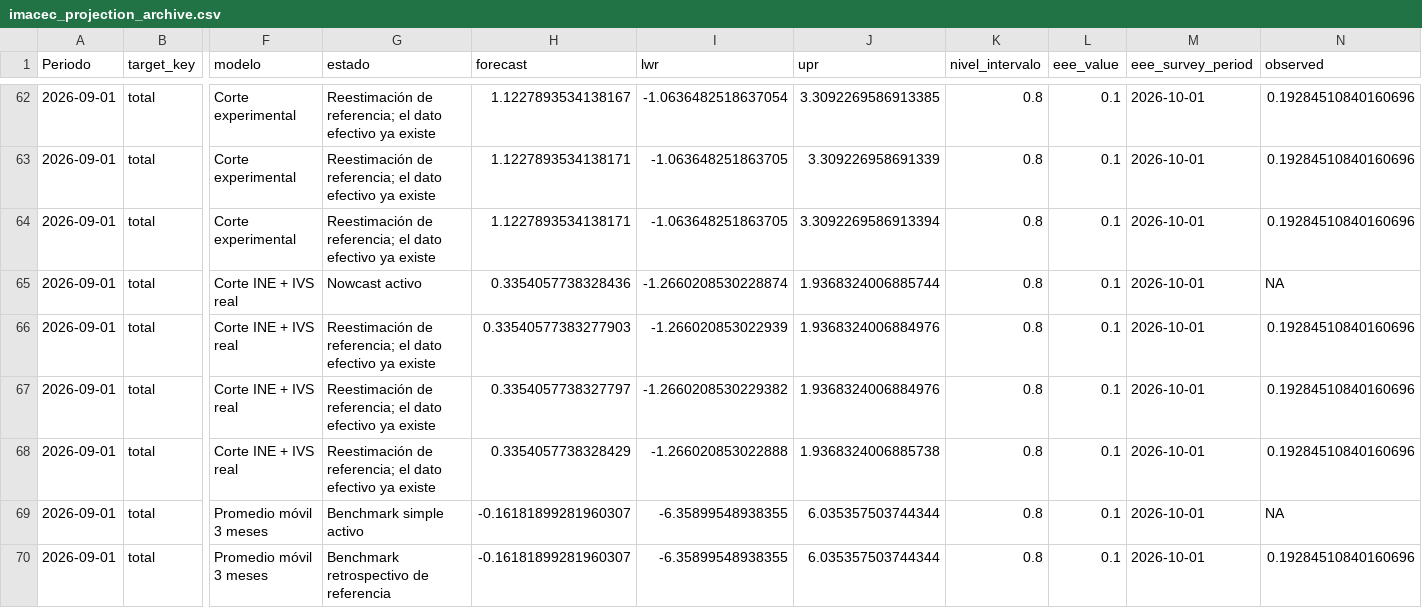
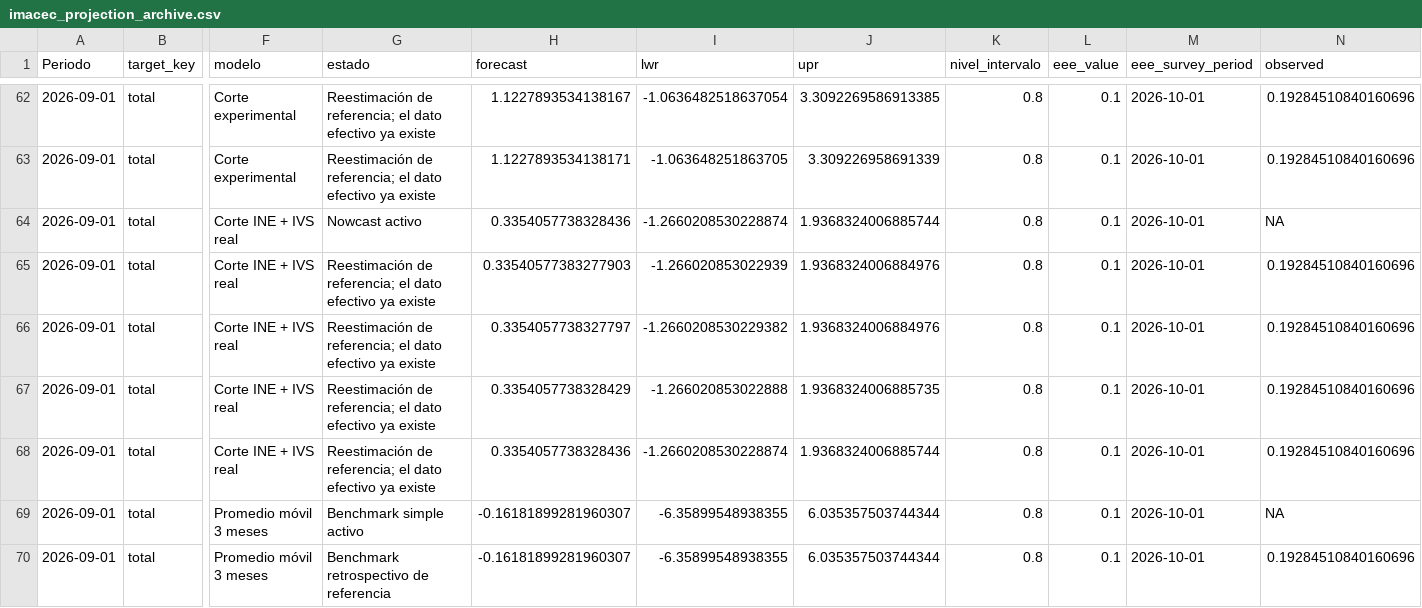
Before and after one commit to mulloav3007/Economics, a CSV file: data/processed/imacec_projection_archive.csv, drawn as a sheet; only a part is shown, gaps mark what is left out; removed rows and columns are numbered as before the commit, all else as after; rows hold the shown columns only; the diff names each change by its address in the sheet, - before the commit and + after, or states it on an @@ line.

```diff
--- a/data/processed/imacec_projection_archive.csv
+++ b/data/processed/imacec_projection_archive.csv
-row 64: 2026-09-01 | total | Corte experimental | Reestimación de referencia; el dato efectivo ya existe | 1.1227893534138171 | -1.063648251863705 | 3.3092269586913394 | 0.8 | 0.1 | 2026-10-01 | 0.19284510840160696
-J67 (upr): 1.9368324006885738
+J67 (upr): 1.9368324006885735
+row 68: 2026-09-01 | total | Corte INE + IVS real | Reestimación de referencia; el dato efectivo ya existe | 0.3354057738328436 | -1.2660208530228874 | 1.9368324006885744 | 0.8 | 0.1 | 2026-10-01 | 0.19284510840160696
```
Also changed, not shown: data/processed/imacec_nowcast_history.csv, data/processed/imacec_nowcast_history_all_models.csv, 33 other files.
